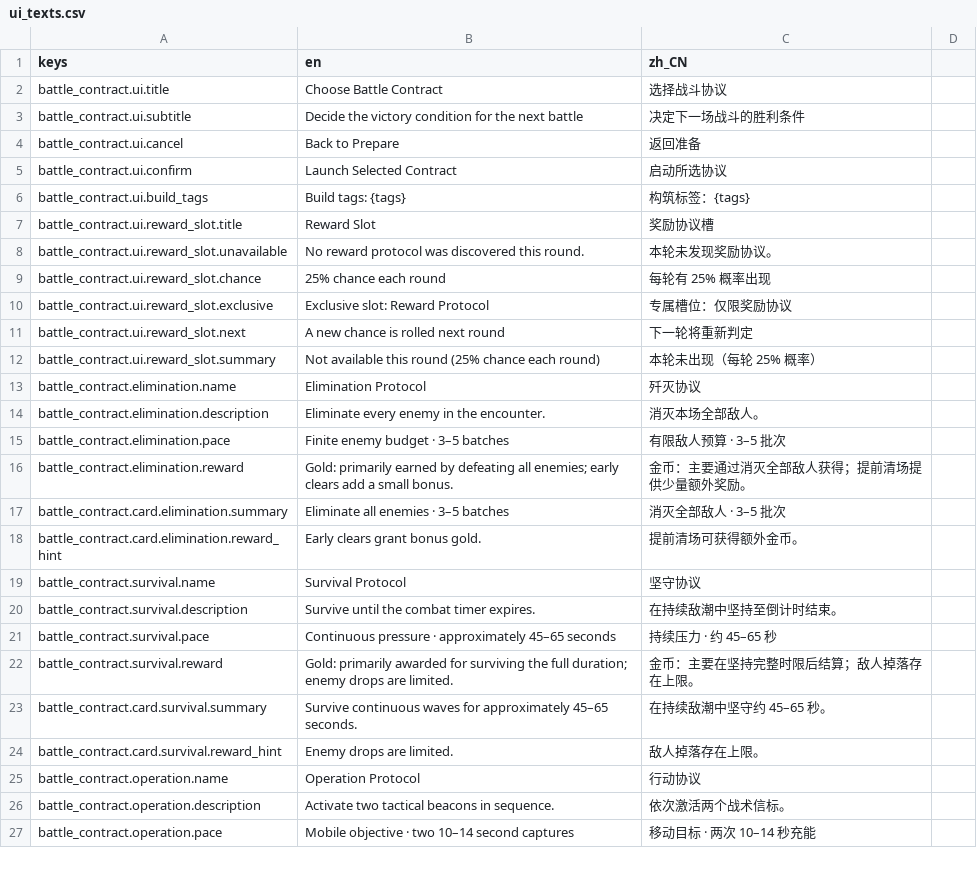
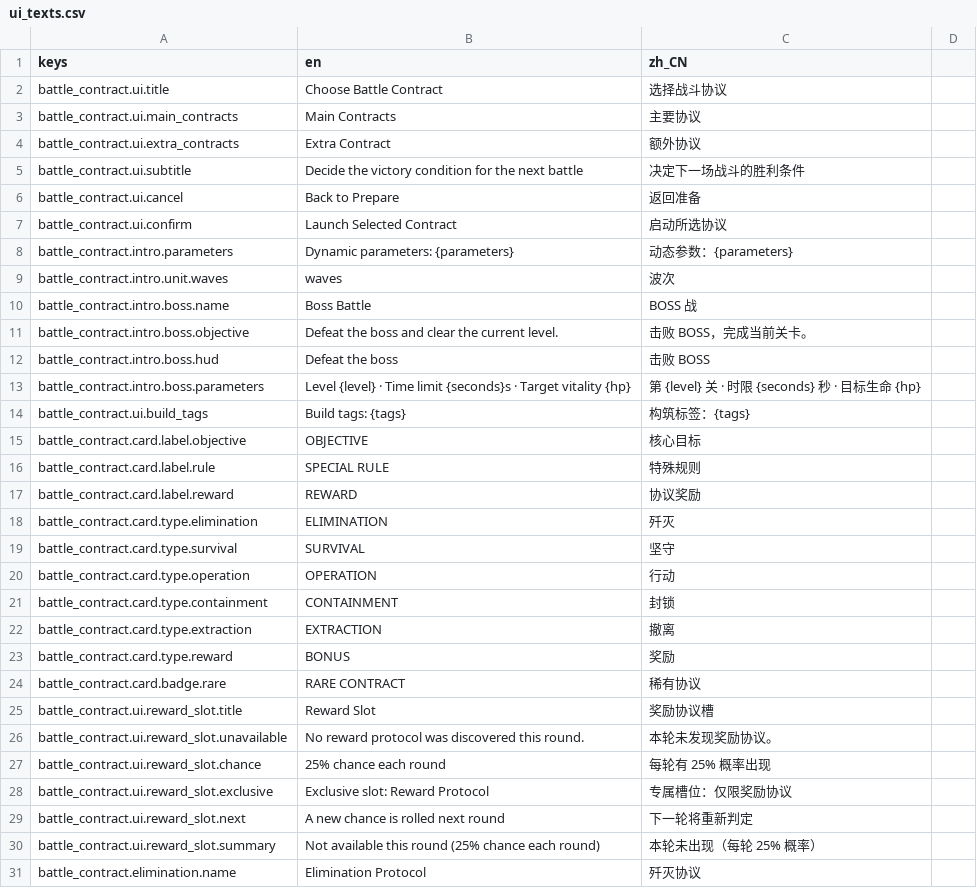
Before and after one commit to JYang496/project_mag, a CSV file: data/localization/ui_texts.csv, drawn as a sheet; only a part is shown; the shorter side is filled out with more unchanged rows; the diff covers the shown part only.

```diff
--- a/data/localization/ui_texts.csv
+++ b/data/localization/ui_texts.csv
@@ -2,2 +2,4 @@ keys,en,zh_CN
 battle_contract.ui.title,Choose Battle Contract,选择战斗协议
+battle_contract.ui.main_contracts,Main Contracts,主要协议
+battle_contract.ui.extra_contracts,Extra Contract,额外协议
 battle_contract.ui.subtitle,Decide the victory condition for the next battle,决定下一场战斗的胜利条件
@@ -5,3 +7,19 @@ battle_contract.ui.cancel,Back to Prepare,返回准备
 battle_contract.ui.confirm,Launch Selected Contract,启动所选协议
+battle_contract.intro.parameters,Dynamic parameters: {parameters},动态参数：{parameters}
+battle_contract.intro.unit.waves,waves,波次
+battle_contract.intro.boss.name,Boss Battle,BOSS 战
+battle_contract.intro.boss.objective,Defeat the boss and clear the current level.,击败 BOSS，完成当前关卡。
+battle_contract.intro.boss.hud,Defeat the boss,击败 BOSS
+battle_contract.intro.boss.parameters,Level {level} · Time limit {seconds}s · Target vitality {hp},第 {level} 关 · 时限 {seconds} 秒 · 目标生命 {hp}
 battle_contract.ui.build_tags,Build tags: {tags},构筑标签：{tags}
+battle_contract.card.label.objective,OBJECTIVE,核心目标
+battle_contract.card.label.rule,SPECIAL RULE,特殊规则
+battle_contract.card.label.reward,REWARD,协议奖励
+battle_contract.card.type.elimination,ELIMINATION,歼灭
+battle_contract.card.type.survival,SURVIVAL,坚守
+battle_contract.card.type.operation,OPERATION,行动
+battle_contract.card.type.containment,CONTAINMENT,封锁
+battle_contract.card.type.extraction,EXTRACTION,撤离
+battle_contract.card.type.reward,BONUS,奖励
+battle_contract.card.badge.rare,RARE CONTRACT,稀有协议
 battle_contract.ui.reward_slot.title,Reward Slot,奖励协议槽
```
Also changed, not shown: 1 added row and 13 edited cells elsewhere in this file, 49 other files.
